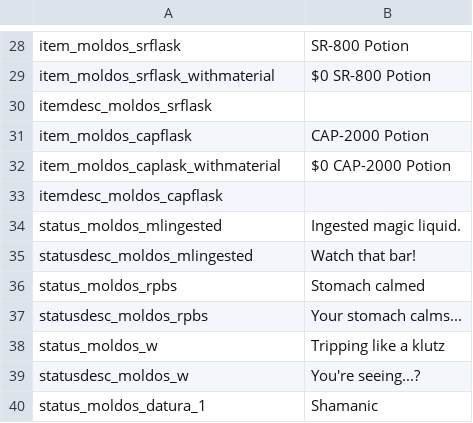
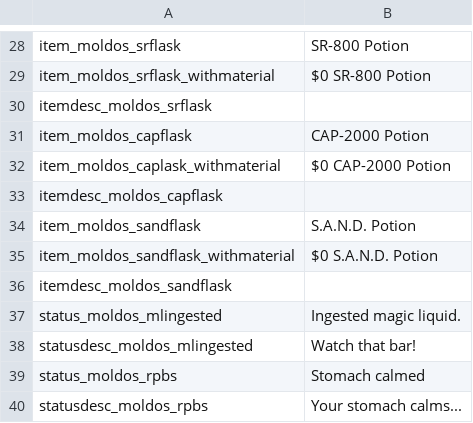
Before and after one commit to SiriMoel/pharmacokinetics, a CSV file: files/translations.csv, drawn as a sheet; only a part is shown, gaps mark what is left out; the shorter side is filled out with more unchanged rows.

```diff
--- a/files/translations.csv
+++ b/files/translations.csv
@@ -33,2 +33,5 @@ item_moldos_caplask_withmaterial,$0 CAP-2000 Potion,,,,,,,,,,,,,,,,,,,,,,,
 itemdesc_moldos_capflask,,,,,,,,,,,,,,,,,,,,,,,,
+item_moldos_sandflask,S.A.N.D. Potion,,,,,,,,,,,,,,,,,,,,,,,
+item_moldos_sandflask_withmaterial,$0 S.A.N.D. Potion,,,,,,,,,,,,,,,,,,,,,,,
+itemdesc_moldos_sandflask,,,,,,,,,,,,,,,,,,,,,,,,
 status_moldos_mlingested,Ingested magic liquid.,,,,,,,,,,,,,,,,,,,,,,,
```
Also changed, not shown: 3 other files.
